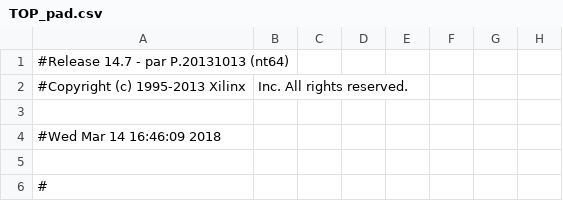
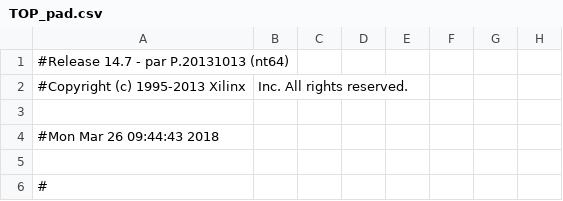
Before and after one commit to nicovv44/ProjetVHDL, a CSV file: TOP_pad.csv, drawn as a sheet; only a part is shown; the diff names each change by its address in the sheet, - before the commit and + after, or states it on an @@ line.

```diff
--- a/TOP_pad.csv
+++ b/TOP_pad.csv
-A4: #Wed Mar 14 16:46:09 2018
+A4: #Mon Mar 26 09:44:43 2018
```
Also changed, not shown: 55 other files.
